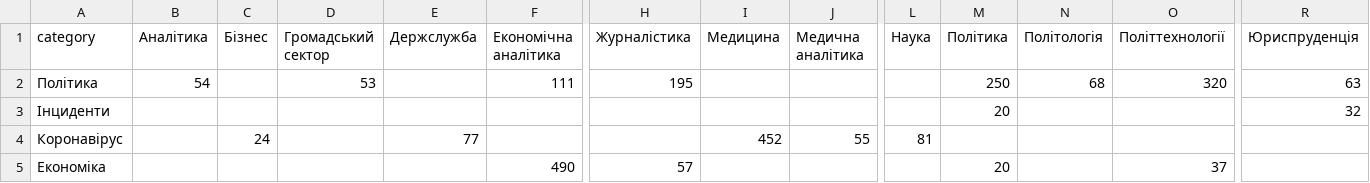
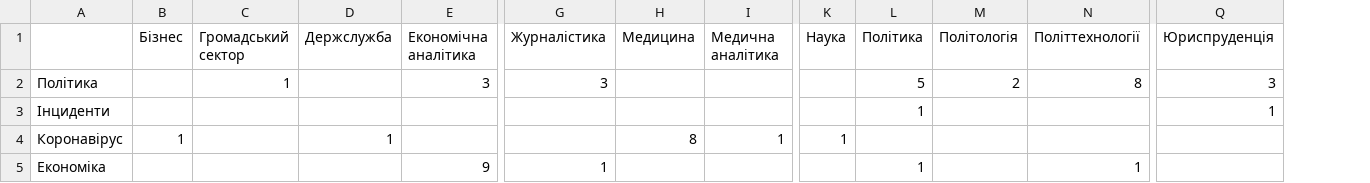
Before and after one commit to dataVox-VoxUkraine/datasets_media_ecosystem, a CSV file: datasets/2021/2021_03/sphere_all_03_2021.csv, drawn as a sheet; only a part is shown, gaps mark what is left out; removed rows and columns are numbered as before the commit, all else as after; the diff covers the shown part only; the diff names each change by its address in the sheet, - before the commit and + after, or states it on an @@ line.

Commit message:
Fix spheres files

```diff
--- a/datasets/2021/2021_03/sphere_all_03_2021.csv
+++ b/datasets/2021/2021_03/sphere_all_03_2021.csv
-column B (Аналітика), row 2: 54
-A1: category
+A1: (empty)
-C2 (Громадський сектор): 53
+C2 (Громадський сектор): 1
-E2 (Економічна аналітика): 111
+E2 (Економічна аналітика): 3
-G2 (Журналістика): 195
+G2 (Журналістика): 3
-L2 (Політика): 250
+L2 (Політика): 5
-M2 (Політологія): 68
+M2 (Політологія): 2
-N2 (Політтехнології): 320
+N2 (Політтехнології): 8
-Q2 (Юриспруденція): 63
+Q2 (Юриспруденція): 3
-L3 (Політика): 20
+L3 (Політика): 1
-Q3 (Юриспруденція): 32
+Q3 (Юриспруденція): 1
-B4 (Бізнес): 24
+B4 (Бізнес): 1
-D4 (Держслужба): 77
+D4 (Держслужба): 1
-H4 (Медицина): 452
+H4 (Медицина): 8
-I4 (Медична аналітика): 55
+I4 (Медична аналітика): 1
-K4 (Наука): 81
+K4 (Наука): 1
-E5 (Економічна аналітика): 490
+E5 (Економічна аналітика): 9
-G5 (Журналістика): 57
+G5 (Журналістика): 1
-L5 (Політика): 20
+L5 (Політика): 1
-N5 (Політтехнології): 37
+N5 (Політтехнології): 1
```
Also changed, not shown: 4 edited cells elsewhere in this file, 5 other files.
